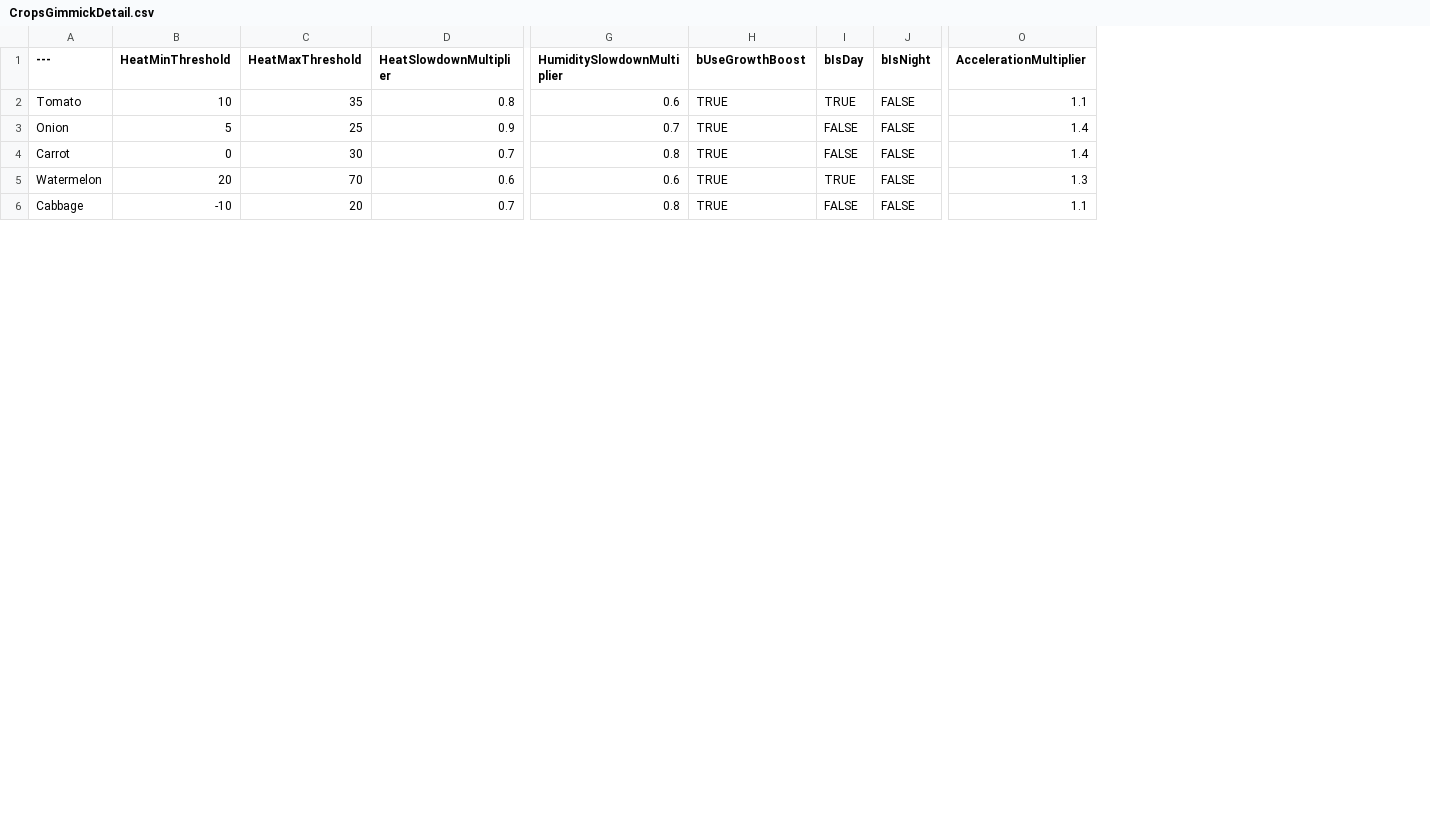
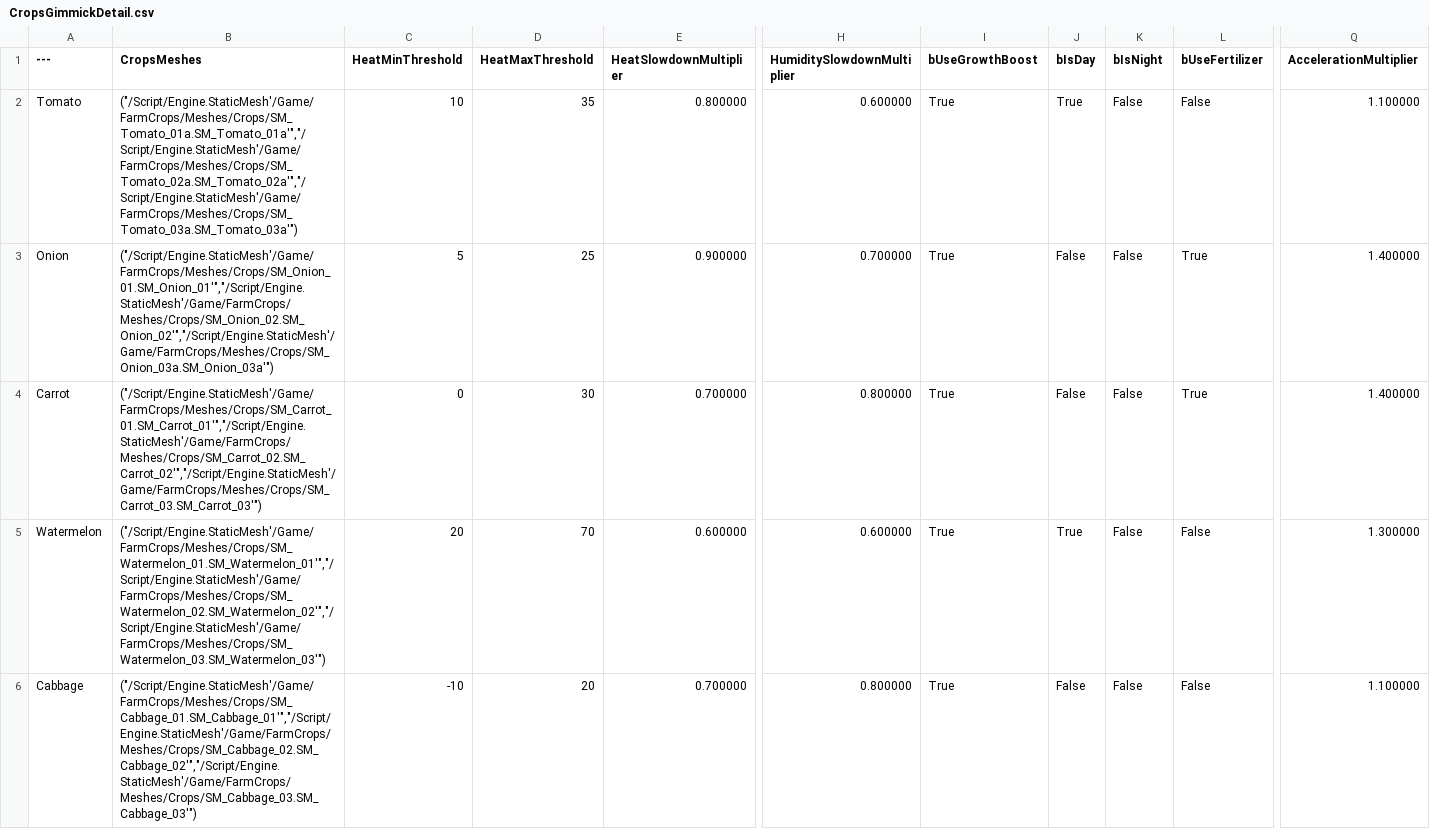
Before and after one commit to choidahey/UE5_CoreReboot, a CSV file: Content/CR4S/_Data/Item/GimmickDetail/CropsGimmickDetail.csv, drawn as a sheet; only a part is shown, gaps mark what is left out; addresses are those after the commit; the diff covers the shown part only; the diff names each change by its address in the sheet, - before the commit and + after, or states it on an @@ line.

Commit message:
[Add] Cooking Station / [Update] Data Tables
- 조리대 기믹 추가
- 관련 데이터 테이블 수정

```diff
--- a/Content/CR4S/_Data/Item/GimmickDetail/CropsGimmickDetail.csv
+++ b/Content/CR4S/_Data/Item/GimmickDetail/CropsGimmickDetail.csv
+column B (CropsMeshes), rows 2-6: ("/Script/Engine.StaticMesh'/Game/FarmCrops/Meshes/Crops/SM_Tomato_01a.SM_Tomato_01a'","/Script/Engine.StaticMesh'/Game/FarmCrops/Meshes/Crops/SM_Tomato_02a.SM_Tomato_02a'","/Script/Engine.StaticMesh'/Game/FarmCrops/Meshes/Crops/SM_Tomato_03a.SM_Tomato_03a'") | ("/Script/Engine.StaticMesh'/Game/FarmCrops/Meshes/Crops/SM_Onion_01.SM_Onion_01'","/Script/Engine.StaticMesh'/Game/FarmCrops/Meshes/Crops/SM_Onion_02.SM_Onion_02'","/Script/Engine.StaticMesh'/Game/FarmCrops/Meshes/Crops/SM_Onion_03a.SM_Onion_03a'") | ("/Script/Engine.StaticMesh'/Game/FarmCrops/Meshes/Crops/SM_Carrot_01.SM_Carrot_01'","/Script/Engine.StaticMesh'/Game/FarmCrops/Meshes/Crops/SM_Carrot_02.SM_Carrot_02'","/Script/Engine.StaticMesh'/Game/FarmCrops/Meshes/Crops/SM_Carrot_03.SM_Carrot_03'") | ("/Script/Engine.StaticMesh'/Game/FarmCrops/Meshes/Crops/SM_Watermelon_01.SM_Watermelon_01'","/Script/Engine.StaticMesh'/Game/FarmCrops/Meshes/Crops/SM_Watermelon_02.SM_Watermelon_02'","/Script/Engine.StaticMesh'/Game/FarmCrops/Meshes/Crops/SM_Watermelon_03.SM_Watermelon_03'") | ("/Script/Engine.StaticMesh'/Game/FarmCrops/Meshes/Crops/SM_Cabbage_01.SM_Cabbage_01'","/Script/Engine.StaticMesh'/Game/FarmCrops/Meshes/Crops/SM_Cabbage_02.SM_Cabbage_02'","/Script/Engine.StaticMesh'/Game/FarmCrops/Meshes/Crops/SM_Cabbage_03.SM_Cabbage_03'")
+column L (bUseFertilizer), rows 2-6: False | True | True | False | False
-E2 (HeatSlowdownMultiplier): 0.8
+E2 (HeatSlowdownMultiplier): 0.800000
-H2 (HumiditySlowdownMultiplier): 0.6
+H2 (HumiditySlowdownMultiplier): 0.600000
-I2:I6 (bUseGrowthBoost): TRUE
+I2:I6 (bUseGrowthBoost): True
-J2 (bIsDay): TRUE
+J2 (bIsDay): True
-K2:K6 (bIsNight): FALSE
+K2:K6 (bIsNight): False
-Q2 (AccelerationMultiplier): 1.1
+Q2 (AccelerationMultiplier): 1.100000
-E3 (HeatSlowdownMultiplier): 0.9
+E3 (HeatSlowdownMultiplier): 0.900000
-H3 (HumiditySlowdownMultiplier): 0.7
+H3 (HumiditySlowdownMultiplier): 0.700000
-J3:J4 (bIsDay): FALSE
+J3:J4 (bIsDay): False
-Q3:Q4 (AccelerationMultiplier): 1.4
+Q3:Q4 (AccelerationMultiplier): 1.400000
-E4 (HeatSlowdownMultiplier): 0.7
+E4 (HeatSlowdownMultiplier): 0.700000
-H4 (HumiditySlowdownMultiplier): 0.8
+H4 (HumiditySlowdownMultiplier): 0.800000
-E5 (HeatSlowdownMultiplier): 0.6
+E5 (HeatSlowdownMultiplier): 0.600000
-H5 (HumiditySlowdownMultiplier): 0.6
+H5 (HumiditySlowdownMultiplier): 0.600000
-J5 (bIsDay): TRUE
+J5 (bIsDay): True
-Q5 (AccelerationMultiplier): 1.3
+Q5 (AccelerationMultiplier): 1.300000
-E6 (HeatSlowdownMultiplier): 0.7
+E6 (HeatSlowdownMultiplier): 0.700000
-H6 (HumiditySlowdownMultiplier): 0.8
+H6 (HumiditySlowdownMultiplier): 0.800000
-J6 (bIsDay): FALSE
+J6 (bIsDay): False
-Q6 (AccelerationMultiplier): 1.1
+Q6 (AccelerationMultiplier): 1.100000
```
Also changed, not shown: 66 edited cells elsewhere in this file, Content/CR4S/_Data/Item/ItemDetail/ConsumableItemDetail.csv, Content/CR4S/_Data/Item/ItemInfoData.csv, 25 other files.
